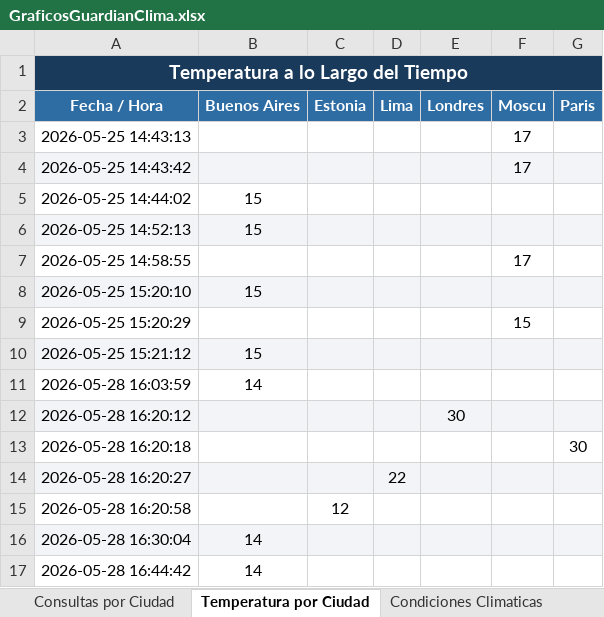
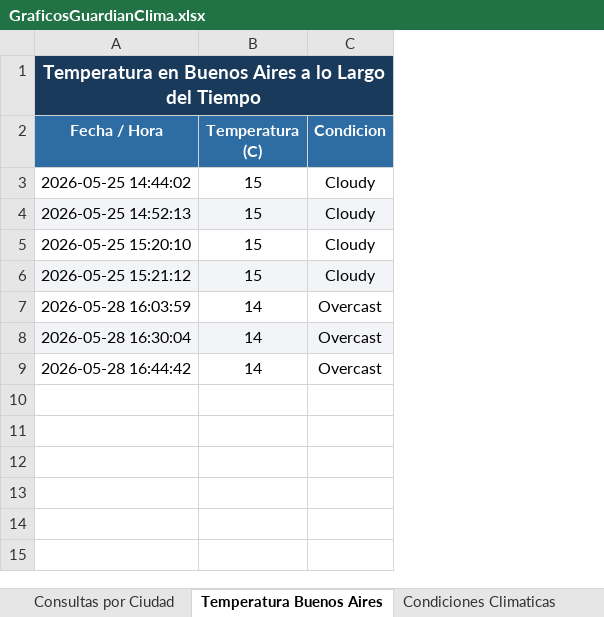
Before and after one commit to luxcas213/Proyecto-tecnologa-ITBA, an Excel workbook: GraficosGuardianClima.xlsx, sheet Temperatura Buenos Aires, drawn as a sheet; values as stored, in another font and other column widths than the file's, no borders; charts and pictures not drawn; removed rows and columns are numbered as before the commit, all else as after; the diff names each change by its address in the sheet, - before the commit and + after, or states it on an @@ line.

Commit message:
excel

```diff
--- a/GraficosGuardianClima.xlsx (sheet Temperatura Buenos Aires)
+++ b/GraficosGuardianClima.xlsx (sheet Temperatura Buenos Aires)
-sheet tab: Temperatura por Ciudad
+sheet tab: Temperatura Buenos Aires
-column C (Estonia), empty
-column D (Lima), empty
-column E (Londres), empty
-column F (Moscu), empty
-column G (Paris), empty
+column C (Condicion), rows 3-9: Cloudy | Cloudy | Cloudy | Cloudy | Overcast | Overcast | Overcast
-A1 (Fecha / Hora): Temperatura a lo Largo del Tiempo
+A1 (Fecha / Hora): Temperatura en Buenos Aires a lo Largo del Tiempo
-B2: Buenos Aires
+B2: Temperatura (C)
-row 3: 2026-05-25 14:43:13 |  |  |  |  | 17
-row 4: 2026-05-25 14:43:42 |  |  |  |  | 17
-row 7: 2026-05-25 14:58:55 |  |  |  |  | 17
-A5:B5 fill: #F2F4F7
+A5:B5 fill: none
-row 9: 2026-05-25 15:20:29 |  |  |  |  | 15
-row 12: 2026-05-28 16:20:12 |  |  |  | 30
-row 13: 2026-05-28 16:20:18 |  |  |  |  |  | 30
-row 14: 2026-05-28 16:20:27 |  |  | 22
-row 15: 2026-05-28 16:20:58 |  | 12
```
Also changed, not shown: sheet Consultas por Ciudad, charts or pictures.
